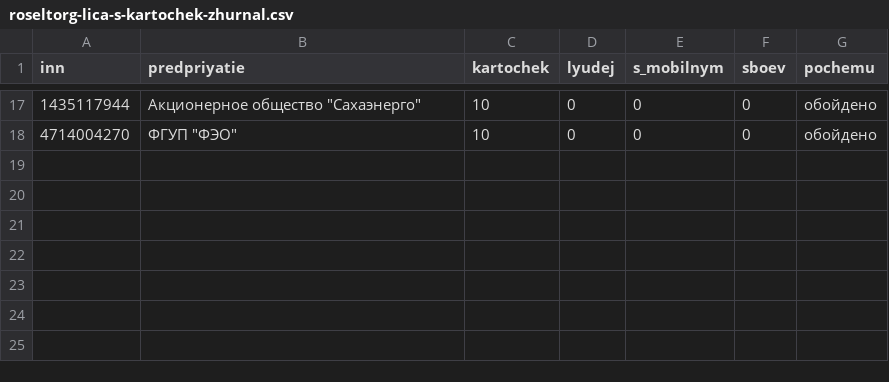
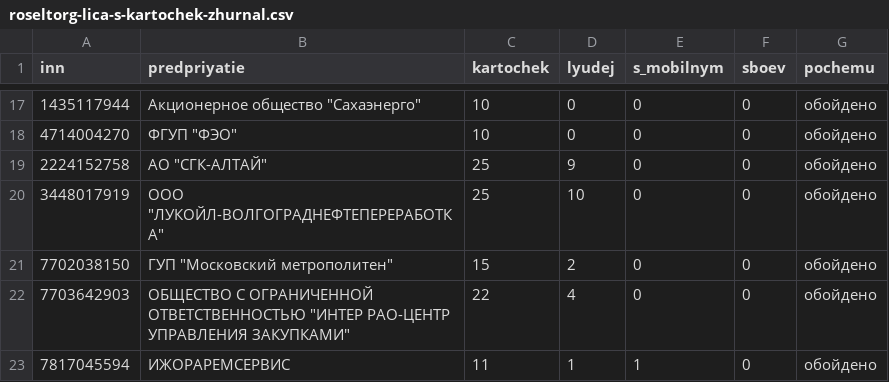
Before and after one commit to kirillrand4-alt/avto, a CSV file: seo-texts/engineers-lens/centro/roseltorg-lica-s-kartochek-zhurnal.csv, drawn as a sheet; only a part is shown, gaps mark what is left out; the diff names each change by its address in the sheet, - before the commit and + after, or states it on an @@ line.

```diff
--- a/seo-texts/engineers-lens/centro/roseltorg-lica-s-kartochek-zhurnal.csv
+++ b/seo-texts/engineers-lens/centro/roseltorg-lica-s-kartochek-zhurnal.csv
+row 19: 2224152758 | АО "СГК-АЛТАЙ" | 25 | 9 | 0 | 0 | обойдено
+row 20: 3448017919 | ООО "ЛУКОЙЛ-ВОЛГОГРАДНЕФТЕПЕРЕРАБОТКА" | 25 | 10 | 0 | 0 | обойдено
+row 21: 7702038150 | ГУП "Московский метрополитен" | 15 | 2 | 0 | 0 | обойдено
+row 22: 7703642903 | ОБЩЕСТВО С ОГРАНИЧЕННОЙ ОТВЕТСТВЕННОСТЬЮ "ИНТЕР РАО-ЦЕНТР УПРАВЛЕНИЯ ЗАКУПКАМИ" | 22 | 4 | 0 | 0 | обойдено
+row 23: 7817045594 | ИЖОРАРЕМСЕРВИС | 11 | 1 | 1 | 0 | обойдено
```
Also changed, not shown: seo-texts/engineers-lens/centro/etpgpb-lica-zhurnal.csv, seo-texts/engineers-lens/centro/portal-obhod-zhurnal.csv, 5 other files.
